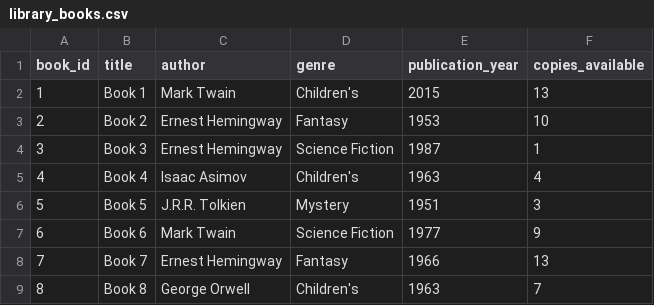
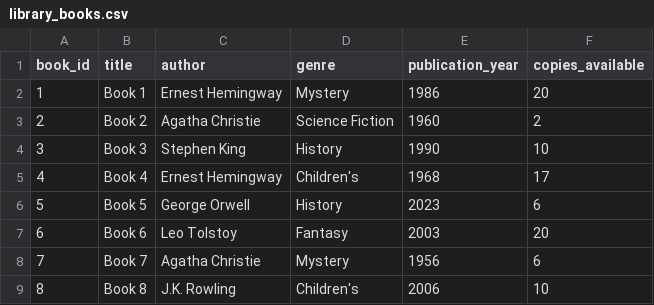
Before and after one commit to abdulrahmannmostafa/Data-Science-Labs, a CSV file: Lab 3/src/Integrated Data Pipeline/exports/library_books.csv, drawn as a sheet; only a part is shown; the diff covers the shown part only.

```diff
--- a/Lab 3/src/Integrated Data Pipeline/exports/library_books.csv
+++ b/Lab 3/src/Integrated Data Pipeline/exports/library_books.csv
@@ -1,9 +1,9 @@
 book_id,title,author,genre,publication_year,copies_available
-1,Book 1,Mark Twain,Children's,2015,13
-2,Book 2,Ernest Hemingway,Fantasy,1953,10
-3,Book 3,Ernest Hemingway,Science Fiction,1987,1
-4,Book 4,Isaac Asimov,Children's,1963,4
-5,Book 5,J.R.R. Tolkien,Mystery,1951,3
-6,Book 6,Mark Twain,Science Fiction,1977,9
-7,Book 7,Ernest Hemingway,Fantasy,1966,13
-8,Book 8,George Orwell,Children's,1963,7
+1,Book 1,Ernest Hemingway,Mystery,1986,20
+2,Book 2,Agatha Christie,Science Fiction,1960,2
+3,Book 3,Stephen King,History,1990,10
+4,Book 4,Ernest Hemingway,Children's,1968,17
+5,Book 5,George Orwell,History,2023,6
+6,Book 6,Leo Tolstoy,Fantasy,2003,20
+7,Book 7,Agatha Christie,Mystery,1956,6
+8,Book 8,J.K. Rowling,Children's,2006,10
```
Also changed, not shown: 151 edited cells elsewhere in this file, Lab 3/src/Integrated Data Pipeline/exports/github_repos.csv, Lab 3/src/Integrated Data Pipeline/exports/web_books.csv, 7 other files.
